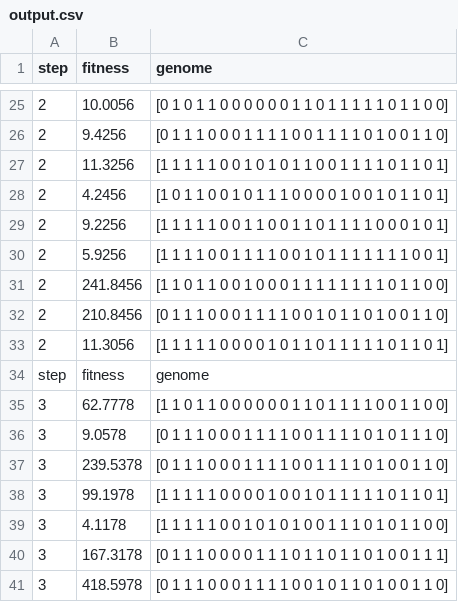
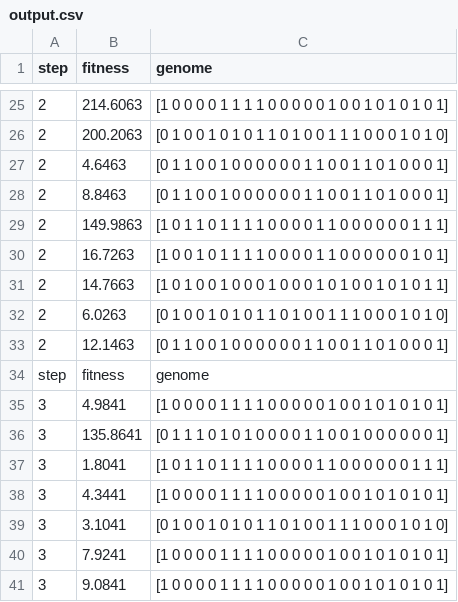
Before and after one commit to nmize1/Enemy-Evolver, a CSV file: Assets/Scripts/output.csv, drawn as a sheet; only a part is shown, gaps mark what is left out; the diff covers the shown part only; the diff names each change by its address in the sheet, - before the commit and + after, or states it on an @@ line.

```diff
--- a/Assets/Scripts/output.csv
+++ b/Assets/Scripts/output.csv
-B25 (fitness): 10.0056
+B25 (fitness): 214.6063
-C25 (genome): [0 1 0 1 1 0 0 0 0 0 0 1 1 0 1 1 1 1 1 0 1 1 0 0]
+C25 (genome): [1 0 0 0 0 1 1 1 1 0 0 0 0 0 1 0 0 1 0 1 0 1 0 1]
-B26 (fitness): 9.4256
+B26 (fitness): 200.2063
-C26 (genome): [0 1 1 1 0 0 0 1 1 1 1 0 0 1 1 1 1 0 1 0 0 1 1 0]
+C26 (genome): [0 1 0 0 1 0 1 0 1 1 0 1 0 0 1 1 1 0 0 0 1 0 1 0]
-B27 (fitness): 11.3256
+B27 (fitness): 4.6463
-C27 (genome): [1 1 1 1 1 0 0 1 0 1 0 1 1 0 0 1 1 1 1 0 1 1 0 1]
+C27 (genome): [0 1 1 0 0 1 0 0 0 0 0 0 1 1 0 0 1 1 0 1 0 0 0 1]
-B28 (fitness): 4.2456
+B28 (fitness): 8.8463
-C28 (genome): [1 0 1 1 0 0 1 0 1 1 1 0 0 0 0 1 0 0 1 0 1 1 0 1]
+C28 (genome): [0 1 1 0 0 1 0 0 0 0 0 0 1 1 0 0 1 1 0 1 0 0 0 1]
-B29 (fitness): 9.2256
+B29 (fitness): 149.9863
-C29 (genome): [1 1 1 1 1 0 0 1 1 0 0 1 1 0 1 1 1 1 0 0 0 1 0 1]
+C29 (genome): [1 0 1 1 0 1 1 1 1 0 0 0 0 1 1 0 0 0 0 0 0 1 1 1]
-B30 (fitness): 5.9256
+B30 (fitness): 16.7263
-C30 (genome): [1 1 1 1 0 0 1 1 1 1 0 0 1 0 1 1 1 1 1 1 1 0 0 1]
+C30 (genome): [1 0 0 1 0 1 1 1 1 0 0 0 0 1 1 0 0 0 0 0 0 1 0 1]
-B31 (fitness): 241.8456
+B31 (fitness): 14.7663
-C31 (genome): [1 1 0 1 1 0 0 1 0 0 0 1 1 1 1 1 1 1 1 0 1 1 0 0]
+C31 (genome): [1 0 1 0 0 1 0 0 0 1 0 0 0 1 0 1 0 0 1 0 1 0 1 1]
-B32 (fitness): 210.8456
+B32 (fitness): 6.0263
-C32 (genome): [0 1 1 1 0 0 0 1 1 1 1 0 0 1 0 1 1 0 1 0 0 1 1 0]
+C32 (genome): [0 1 0 0 1 0 1 0 1 1 0 1 0 0 1 1 1 0 0 0 1 0 1 0]
-B33 (fitness): 11.3056
+B33 (fitness): 12.1463
-C33 (genome): [1 1 1 1 1 0 0 0 0 1 0 1 1 0 1 1 1 1 1 0 1 1 0 1]
+C33 (genome): [0 1 1 0 0 1 0 0 0 0 0 0 1 1 0 0 1 1 0 1 0 0 0 1]
-B35 (fitness): 62.7778
+B35 (fitness): 4.9841
-C35 (genome): [1 1 0 1 1 0 0 0 0 0 0 1 1 0 1 1 1 1 0 0 1 1 0 0]
+C35 (genome): [1 0 0 0 0 1 1 1 1 0 0 0 0 0 1 0 0 1 0 1 0 1 0 1]
-B36 (fitness): 9.0578
+B36 (fitness): 135.8641
-C36 (genome): …1 1 1 0 0 0 1 1 1 1 0 0 1 1 1 1 0 1 0 1 1 1 0]
+C36 (genome): …1 1 1 0 1 0 1 0 0 0 0 1 1 0 0 1 0 0 0 0 0 0 1]
-B37 (fitness): 239.5378
+B37 (fitness): 1.8041
-C37 (genome): [0 1 1 1 0 0 0 1 1 1 1 0 0 1 1 1 1 0 1 0 0 1 1 0]
+C37 (genome): [1 0 1 1 0 1 1 1 1 0 0 0 0 1 1 0 0 0 0 0 0 1 1 1]
-B38 (fitness): 99.1978
+B38 (fitness): 4.3441
-C38 (genome): [1 1 1 1 1 0 0 0 0 1 0 0 1 0 1 1 1 1 1 0 1 1 0 1]
+C38 (genome): [1 0 0 0 0 1 1 1 1 0 0 0 0 0 1 0 0 1 0 1 0 1 0 1]
-B39 (fitness): 4.1178
+B39 (fitness): 3.1041
-C39 (genome): [1 1 1 1 1 0 0 1 0 1 0 1 0 0 1 1 1 0 1 0 1 1 0 0]
+C39 (genome): [0 1 0 0 1 0 1 0 1 1 0 1 0 0 1 1 1 0 0 0 1 0 1 0]
-B40 (fitness): 167.3178
+B40 (fitness): 7.9241
-C40 (genome): [0 1 1 1 0 0 0 0 1 1 1 0 1 1 0 1 1 0 1 0 0 1 1 1]
+C40 (genome): [1 0 0 0 0 1 1 1 1 0 0 0 0 0 1 0 0 1 0 1 0 1 0 1]
-B41 (fitness): 418.5978
+B41 (fitness): 9.0841
-C41 (genome): [0 1 1 1 0 0 0 1 1 1 1 0 0 1 0 1 1 0 1 0 0 1 1 0]
+C41 (genome): [1 0 0 0 0 1 1 1 1 0 0 0 0 0 1 0 0 1 0 1 0 1 0 1]
```
Also changed, not shown: 58 edited cells elsewhere in this file, 29 other files.
